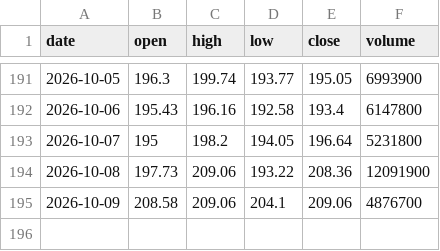
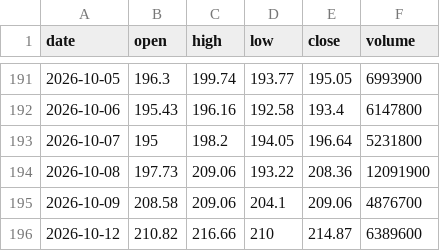
Before and after one commit to Pubmarks/datasets, a CSV file: data/stocks/ACN/2026/ohlcv.csv, drawn as a sheet; only a part is shown, gaps mark what is left out; the diff names each change by its address in the sheet, - before the commit and + after, or states it on an @@ line.

```diff
--- a/data/stocks/ACN/2026/ohlcv.csv
+++ b/data/stocks/ACN/2026/ohlcv.csv
+row 196: 2026-10-12 | 210.82 | 216.66 | 210 | 214.87 | 6389600
```
Also changed, not shown: 1 other file.
